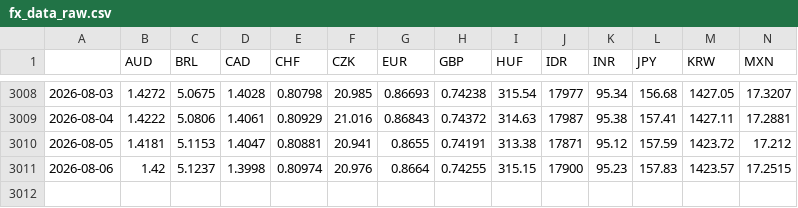
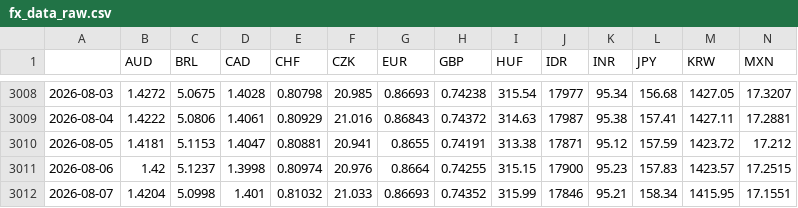
Before and after one commit to DataVizHonduran/EMFX_risk_diffusion, a CSV file: fx_data_raw.csv, drawn as a sheet; only a part is shown, gaps mark what is left out; rows hold the shown columns only; the diff names each change by its address in the sheet, - before the commit and + after, or states it on an @@ line.

```diff
--- a/fx_data_raw.csv
+++ b/fx_data_raw.csv
+row 3012: 2026-08-07 | 1.4204 | 5.0998 | 1.401 | 0.81032 | 21.033 | 0.86693 | 0.74352 | 315.99 | 17846 | 95.21 | 158.34 | 1415.95 | 17.1551
```
Also changed, not shown: fx_data_emfx.csv.
